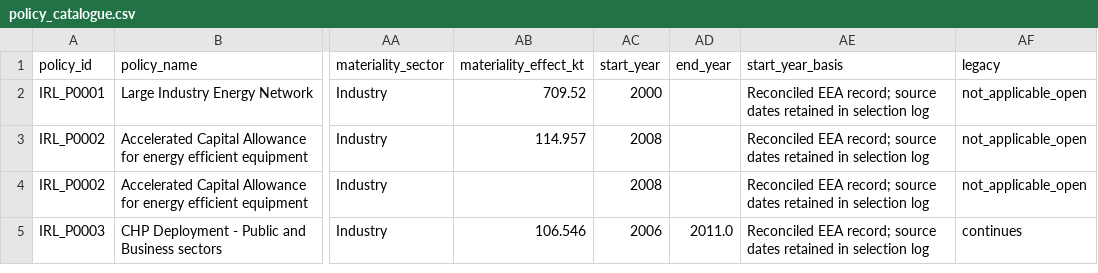
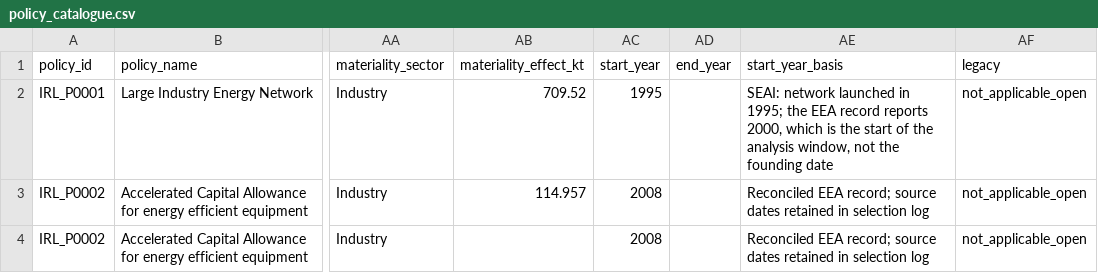
Before and after one commit to mehdigholamniarsspatial-lang/Inpact_policies, a CSV file: data/policy_timeline/policy_catalogue.csv, drawn as a sheet; only a part is shown, gaps mark what is left out; the shorter side is filled out with more unchanged rows; the diff names each change by its address in the sheet, - before the commit and + after, or states it on an @@ line.

```diff
--- a/data/policy_timeline/policy_catalogue.csv
+++ b/data/policy_timeline/policy_catalogue.csv
-AC2 (start_year): 2000
+AC2 (start_year): 1995
-AE2 (start_year_basis): Reconciled EEA record; source dates retained in selection log
+AE2 (start_year_basis): SEAI: network launched in 1995; the EEA record reports 2000, which is the start of the analysis window, not the founding date
```
Also changed, not shown: data/policy_timeline/selection_log.csv, 14 other files.
